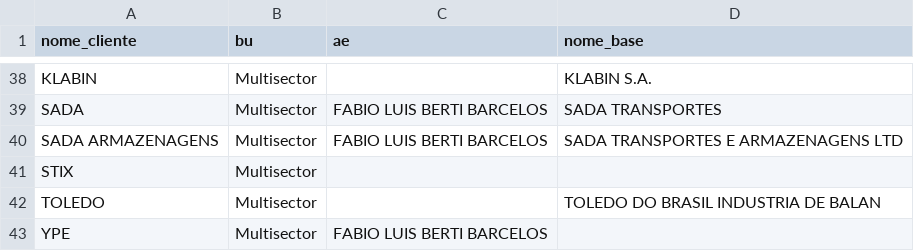
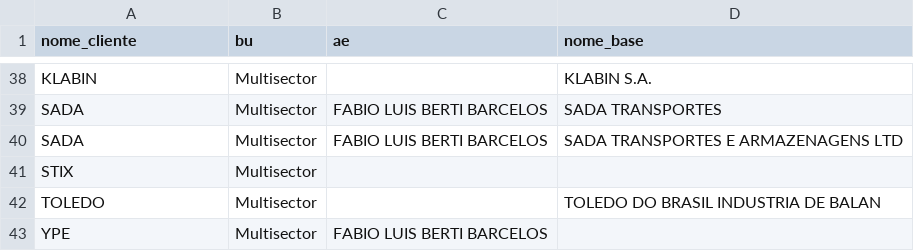
Before and after one commit to amandapaula-oss/worker-dashboard, a CSV file: backend/clientes.csv, drawn as a sheet; only a part is shown, gaps mark what is left out.

```diff
--- a/backend/clientes.csv
+++ b/backend/clientes.csv
@@ -39,3 +39,3 @@ KLABIN,Multisector,,KLABIN S.A.
 SADA,Multisector,FABIO LUIS BERTI BARCELOS,SADA TRANSPORTES
-SADA ARMAZENAGENS,Multisector,FABIO LUIS BERTI BARCELOS,SADA TRANSPORTES E ARMAZENAGENS LTD
+SADA,Multisector,FABIO LUIS BERTI BARCELOS,SADA TRANSPORTES E ARMAZENAGENS LTD
 STIX,Multisector,,
```
